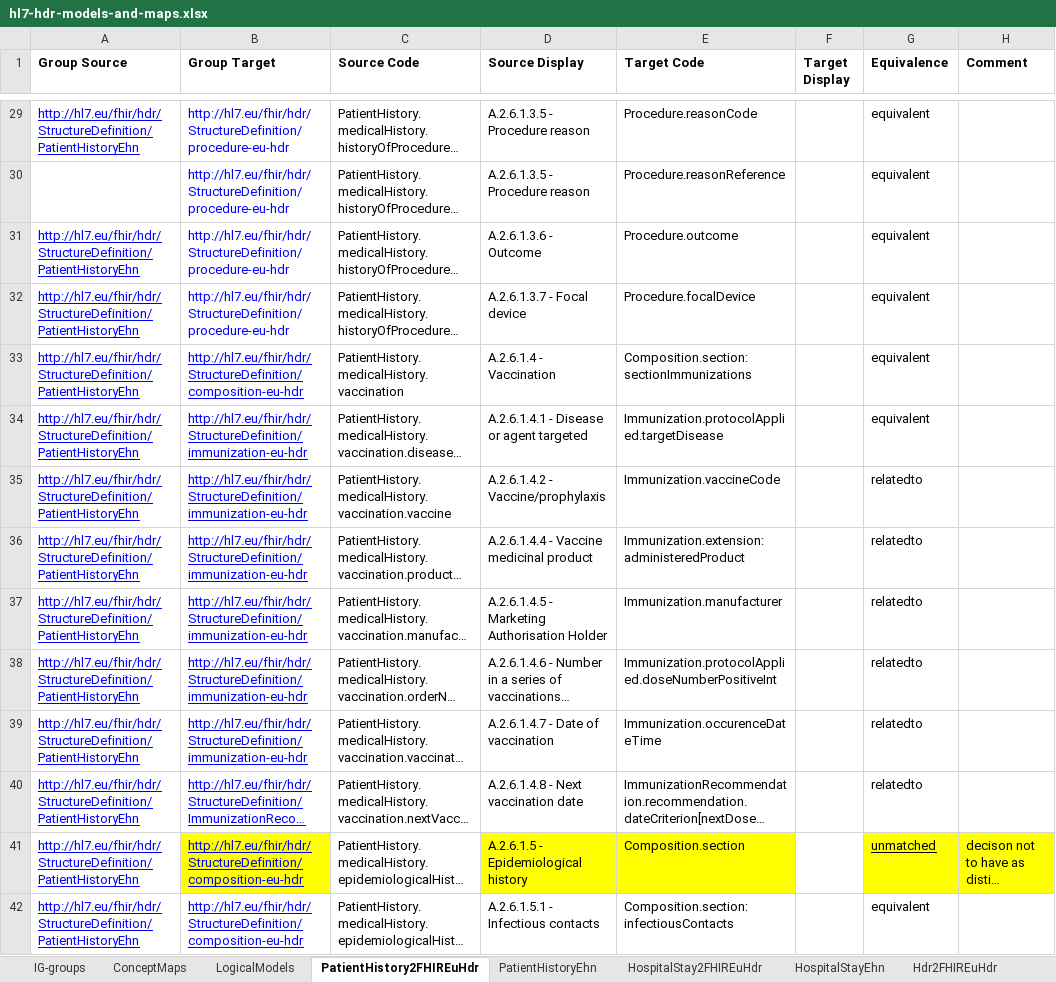
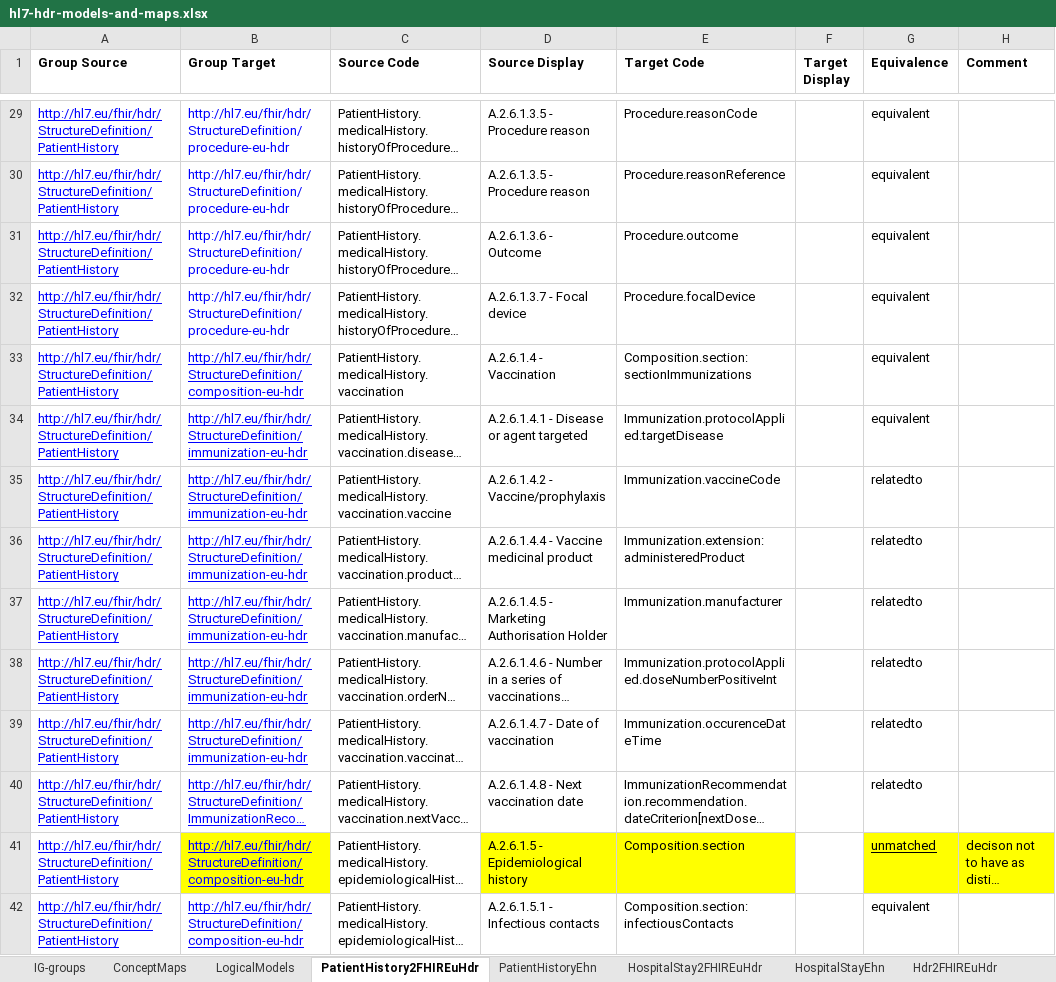
Before and after one commit to hl7-eu/hdr, an Excel workbook: models-src/hl7-hdr-models-and-maps.xlsx, sheet PatientHistory2FHIREuHdr, drawn as a sheet; only a part is shown, gaps mark what is left out; long unchanged cells end in …; values as stored, in another font and other column widths than the file's, no borders; the diff covers the shown part only; the diff names each change by its address in the sheet, - before the commit and + after, or states it on an @@ line.

```diff
--- a/models-src/hl7-hdr-models-and-maps.xlsx (sheet PatientHistory2FHIREuHdr)
+++ b/models-src/hl7-hdr-models-and-maps.xlsx (sheet PatientHistory2FHIREuHdr)
-A29 (Group Source): http://hl7.eu/fhir/hdr/StructureDefinition/PatientHistoryEhn
+A29 (Group Source): http://hl7.eu/fhir/hdr/StructureDefinition/PatientHistory
-A30 (Group Source): (empty)
+A30 (Group Source): http://hl7.eu/fhir/hdr/StructureDefinition/PatientHistory
-A31:A42 (Group Source): http://hl7.eu/fhir/hdr/StructureDefinition/PatientHistoryEhn
+A31:A42 (Group Source): http://hl7.eu/fhir/hdr/StructureDefinition/PatientHistory
```
Also changed, not shown: 77 edited cells elsewhere in this sheet, 18 other files.
